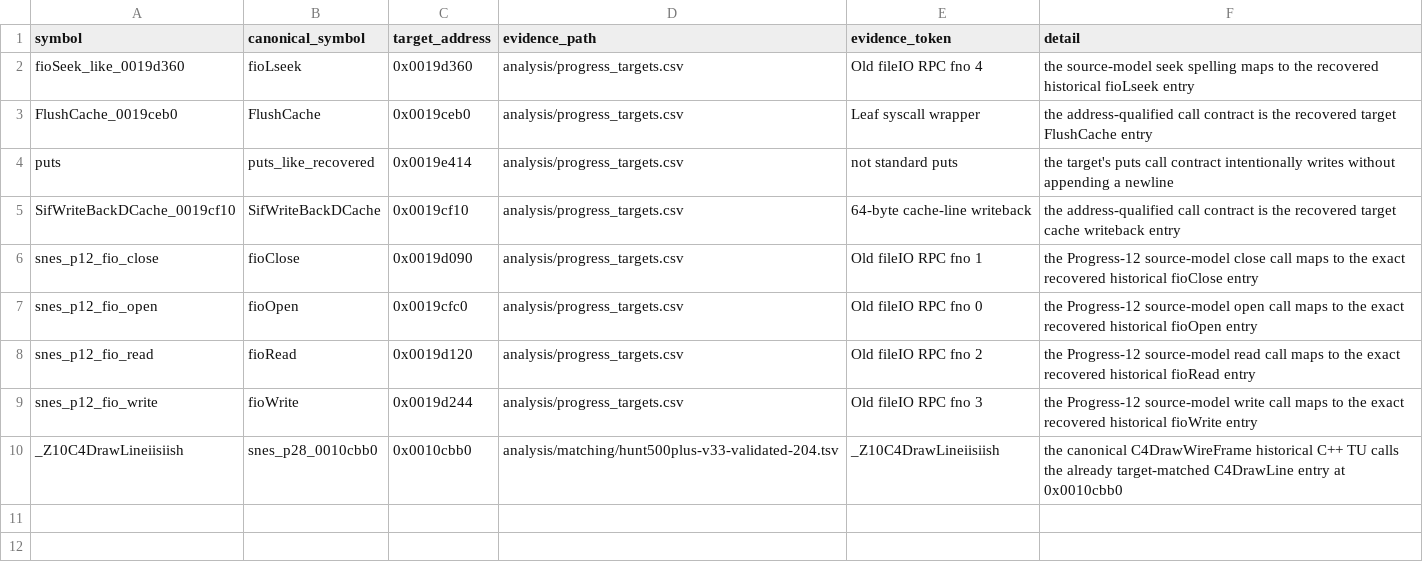
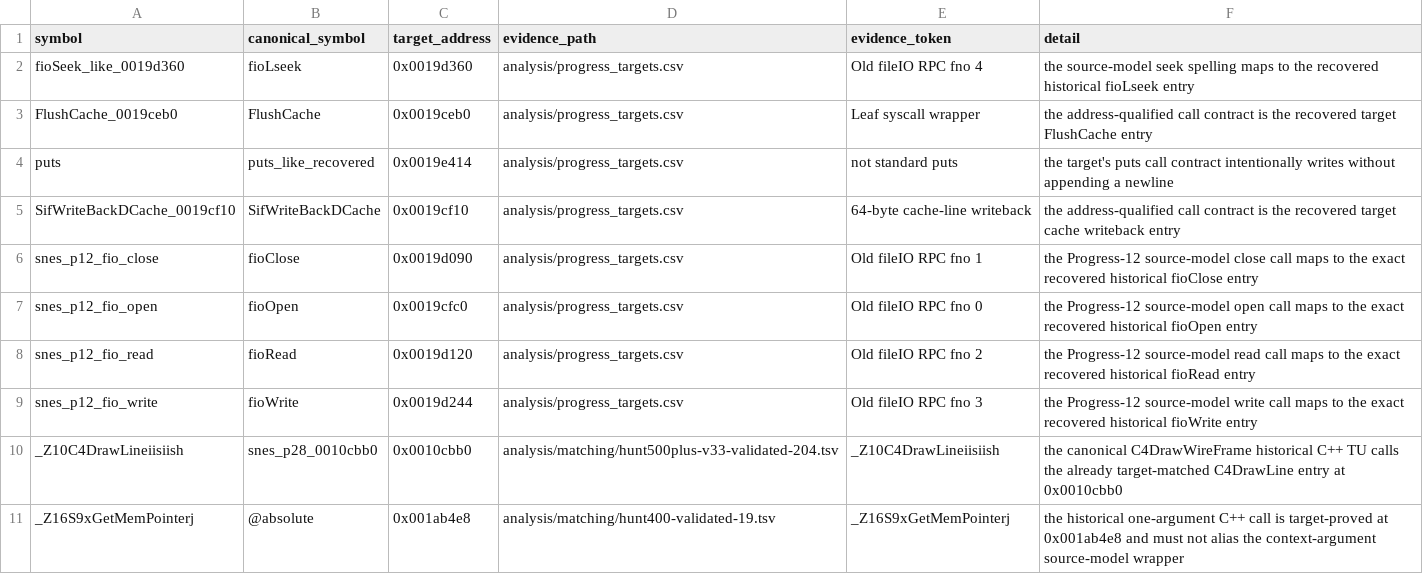
Before and after one commit to ReyFxck/SNESstation-Decomp, a TSV file: analysis/link_identity/link_contract_reviews.tsv, drawn as a sheet.

Commit message:
Bind historical S9xGetMemPointer to proved target

```diff
--- a/analysis/link_identity/link_contract_reviews.tsv
+++ b/analysis/link_identity/link_contract_reviews.tsv
@@ -10 +10,2 @@ snes_p12_fio_write	fioWrite	0x0019d244	analysis/progress_targets.csv	Old fileIO
 _Z10C4DrawLineiisiish	snes_p28_0010cbb0	0x0010cbb0	analysis/matching/hunt500plus-v33-validated-204.tsv	_Z10C4DrawLineiisiish	the canonical C4DrawWireFrame historical C++ TU calls the already target-matched C4DrawLine entry at 0x0010cbb0
+_Z16S9xGetMemPointerj	@absolute	0x001ab4e8	analysis/matching/hunt400-validated-19.tsv	_Z16S9xGetMemPointerj	the historical one-argument C++ call is target-proved at 0x001ab4e8 and must not alias the context-argument source-model wrapper
```
